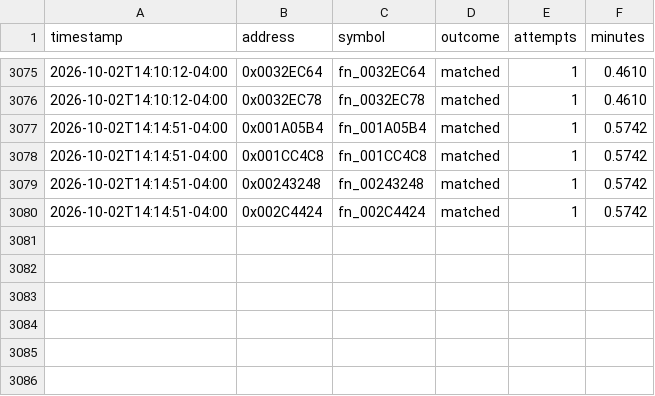
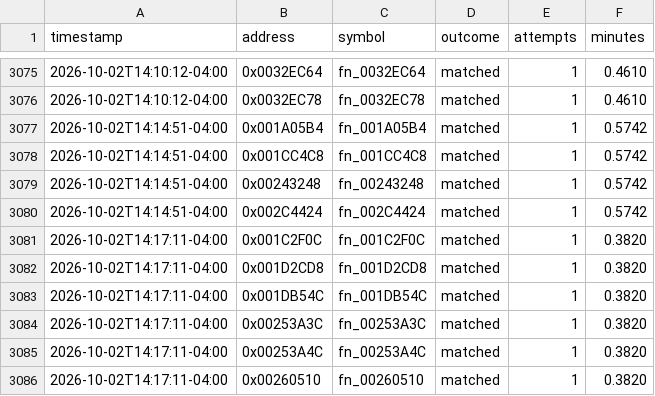
Before and after one commit to exgota/super-mario-3d-land-browser, a CSV file: project/ledger.csv, drawn as a sheet; only a part is shown, gaps mark what is left out; the diff names each change by its address in the sheet, - before the commit and + after, or states it on an @@ line.

```diff
--- a/project/ledger.csv
+++ b/project/ledger.csv
+row 3081: 2026-10-02T14:17:11-04:00 | 0x001C2F0C | fn_001C2F0C | matched | 1 | 0.3820
+row 3082: 2026-10-02T14:17:11-04:00 | 0x001D2CD8 | fn_001D2CD8 | matched | 1 | 0.3820
+row 3083: 2026-10-02T14:17:11-04:00 | 0x001DB54C | fn_001DB54C | matched | 1 | 0.3820
+row 3084: 2026-10-02T14:17:11-04:00 | 0x00253A3C | fn_00253A3C | matched | 1 | 0.3820
+row 3085: 2026-10-02T14:17:11-04:00 | 0x00253A4C | fn_00253A4C | matched | 1 | 0.3820
+row 3086: 2026-10-02T14:17:11-04:00 | 0x00260510 | fn_00260510 | matched | 1 | 0.3820
```
Also changed, not shown: 2 other files.
